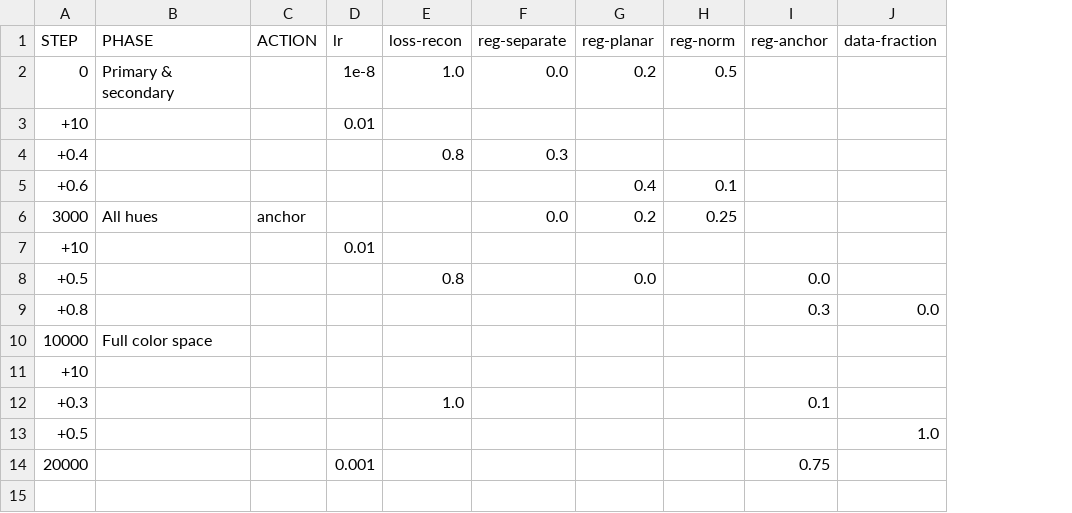
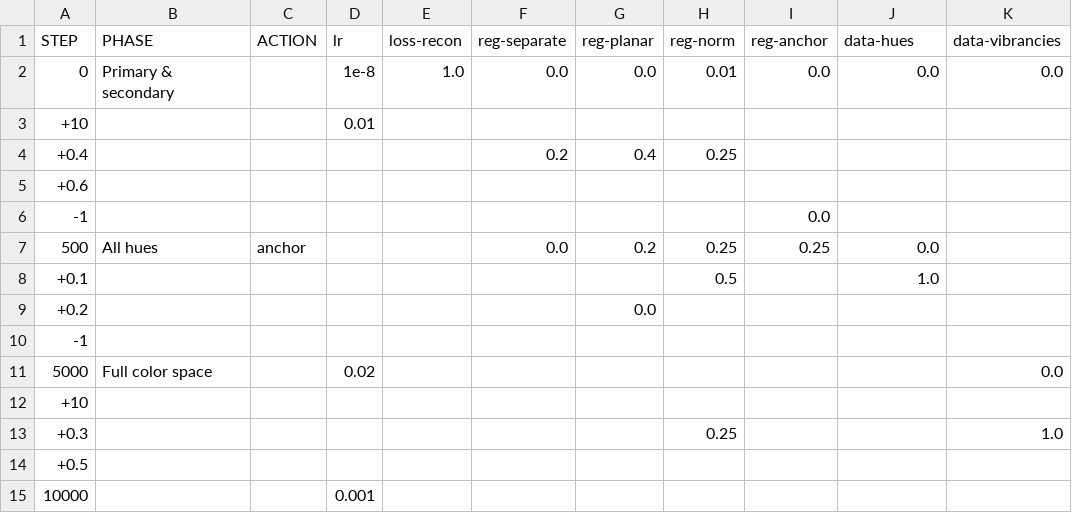
Before and after one commit to z0u/ex-preppy, a CSV file: docs/ex-1.6-smooth-dopesheet.csv, drawn as a sheet; removed rows and columns are numbered as before the commit, all else as after; the diff names each change by its address in the sheet, - before the commit and + after, or states it on an @@ line.

Commit message:
completed experiment 1.6: smooth vs stepped curricula

```diff
--- a/docs/ex-1.6-smooth-dopesheet.csv
+++ b/docs/ex-1.6-smooth-dopesheet.csv
+column K (data-vibrancies), row 2: 0.0
-J1: data-fraction
+J1: data-hues
-G2 (reg-planar): 0.2
+G2 (reg-planar): 0.0
-H2 (reg-norm): 0.5
+H2 (reg-norm): 0.01
-I2 (reg-anchor): (empty)
+I2 (reg-anchor): 0.0
-J2 (data-hues): (empty)
+J2 (data-hues): 0.0
-row 4: +0.4 |  |  |  | 0.8 | 0.3
+row 4: +0.4 |  |  |  |  | 0.2 | 0.4 | 0.25
-G5 (reg-planar): 0.4
+G5 (reg-planar): (empty)
-H5 (reg-norm): 0.1
+H5 (reg-norm): (empty)
+row 6: -1 |  |  |  |  |  |  |  | 0.0
-A7 (STEP): 3000
+A7 (STEP): 500
-I7 (reg-anchor): (empty)
+I7 (reg-anchor): 0.25
-J7 (data-hues): (empty)
+J7 (data-hues): 0.0
-row 7: +10 |  |  | 0.01
-row 8: +0.5 |  |  |  | 0.8 |  | 0.0 |  | 0.0
-row 9: +0.8 |  |  |  |  |  |  |  | 0.3 | 0.0
-row 10: 10000 | Full color space
+row 8: +0.1 |  |  |  |  |  |  | 0.5 |  | 1.0
+row 9: +0.2 |  |  |  |  |  | 0.0
+row 10: -1
+row 11: 5000 | Full color space |  | 0.02 |  |  |  |  |  |  | 0.0
-row 12: +0.3 |  |  |  | 1.0 |  |  |  | 0.1
+row 13: +0.3 |  |  |  |  |  |  | 0.25 |  |  | 1.0
-J14 (data-hues): 1.0
+J14 (data-hues): (empty)
-row 14: 20000 |  |  | 0.001 |  |  |  |  | 0.75
+row 15: 10000 |  |  | 0.001
```
Also changed, not shown: docs/ex-1.6-stepped-dopesheet.csv, 11 other files.
